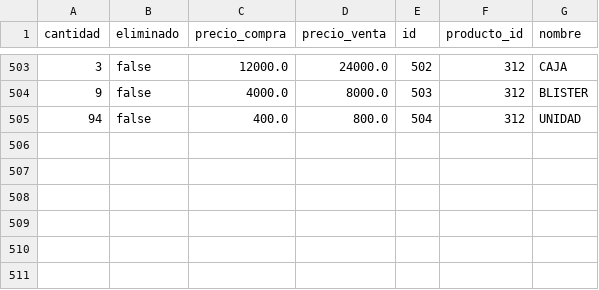
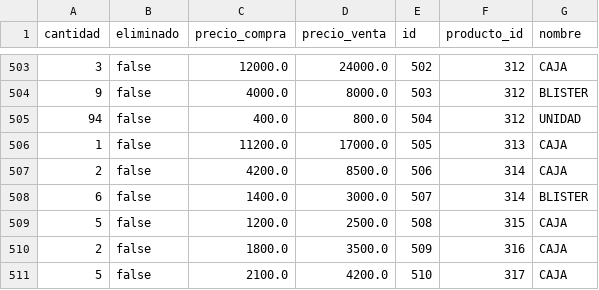
Before and after one commit to AariazP/drogueria1-backup, a CSV file: forma_venta.csv, drawn as a sheet; only a part is shown, gaps mark what is left out.

Commit message:
Backup de todas las tablas 2025-03-18

```diff
--- a/forma_venta.csv
+++ b/forma_venta.csv
@@ -505 +505,7 @@ cantidad,eliminado,precio_compra,precio_venta,id,producto_id,nombre
 94,false,400.0,800.0,504,312,UNIDAD
+1,false,11200.0,17000.0,505,313,CAJA
+2,false,4200.0,8500.0,506,314,CAJA
+6,false,1400.0,3000.0,507,314,BLISTER
+5,false,1200.0,2500.0,508,315,CAJA
+2,false,1800.0,3500.0,509,316,CAJA
+5,false,2100.0,4200.0,510,317,CAJA
```
